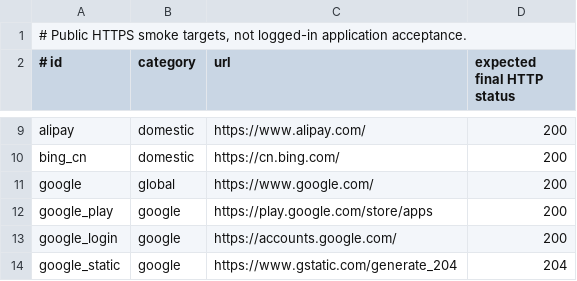
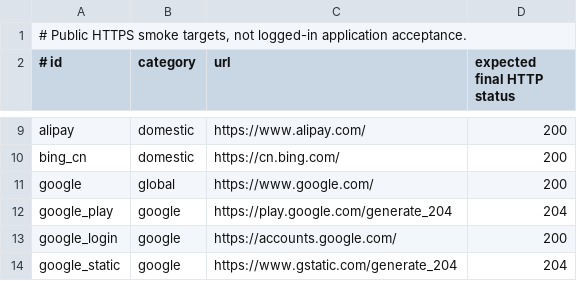
Before and after one commit to LIghtJUNction/MagicNet, a TSV file: src/MagicNet/lib/magicnet/network-targets.tsv, drawn as a sheet; only a part is shown, gaps mark what is left out.

Commit message:
test: use bounded Google Play connectivity probe

```diff
--- a/src/MagicNet/lib/magicnet/network-targets.tsv
+++ b/src/MagicNet/lib/magicnet/network-targets.tsv
@@ -11,3 +11,3 @@ bing_cn|domestic|https://cn.bing.com/|200
 google|global|https://www.google.com/|200
-google_play|google|https://play.google.com/store/apps|200
+google_play|google|https://play.google.com/generate_204|204
 google_login|google|https://accounts.google.com/|200
```
